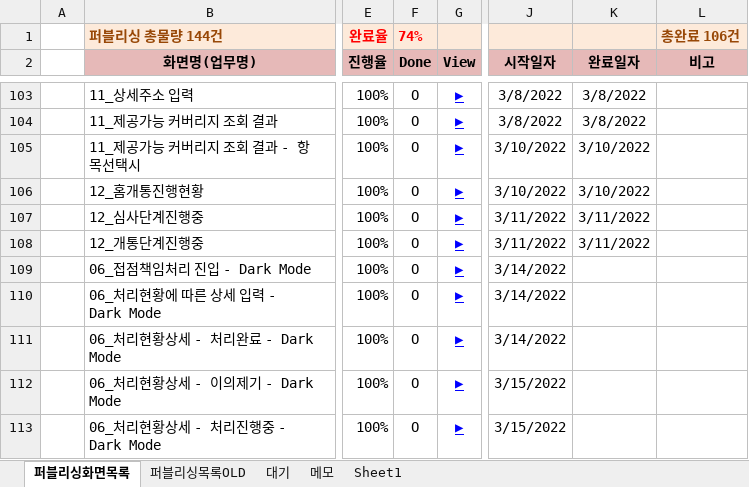
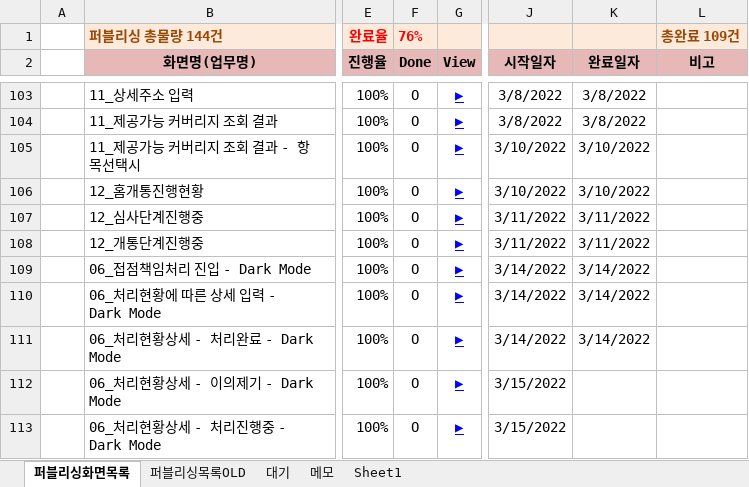
Before and after one commit to Kim-sangjoon/new_ucube_m, an Excel workbook: new_ucube_m/WebContent/static/web/pub/차세대UCube-모바일-퍼블리싱일정관리.xlsm, sheet 퍼블리싱화면목록, drawn as a sheet; only a part is shown, gaps mark what is left out; values as stored, in another font and other column widths than the file's, no borders; charts and pictures not drawn; the diff names each change by its address in the sheet, - before the commit and + after, or states it on an @@ line.

Commit message:
일정업데이트

```diff
--- a/new_ucube_m/WebContent/static/web/pub/차세대UCube-모바일-퍼블리싱일정관리.xlsm (sheet 퍼블리싱화면목록)
+++ b/new_ucube_m/WebContent/static/web/pub/차세대UCube-모바일-퍼블리싱일정관리.xlsm (sheet 퍼블리싱화면목록)
-F1 (Done): 74%
+F1 (Done): 76%
-L1 (비고): 총완료 106건
+L1 (비고): 총완료 109건
-K109:K111 (완료일자): (empty)
+K109:K111 (완료일자): 3/14/2022
```
Also changed, not shown: charts or pictures.
